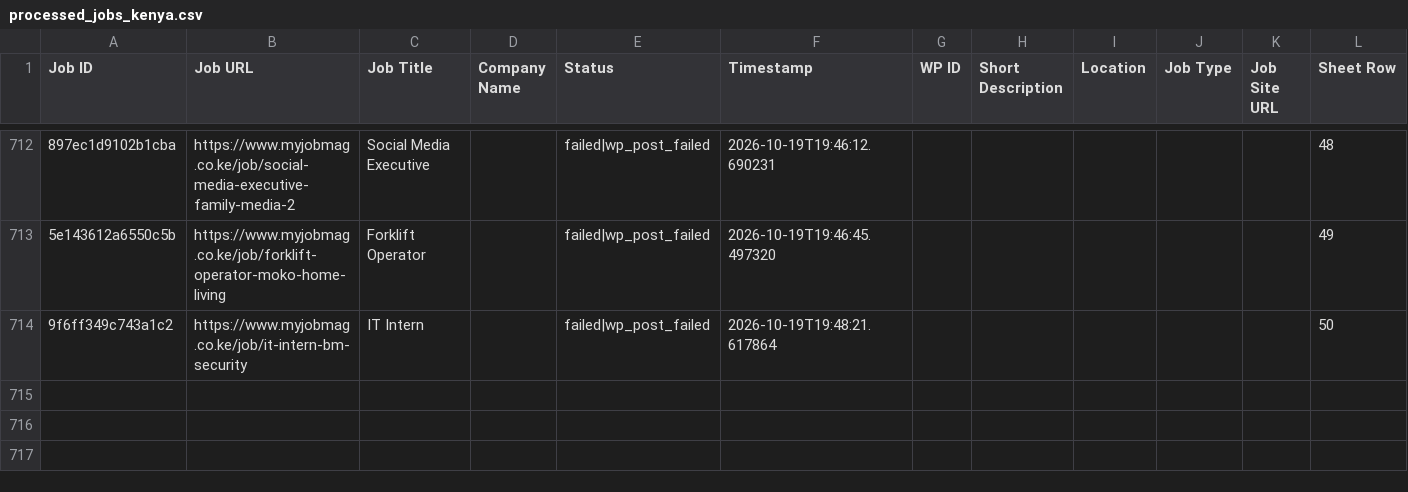
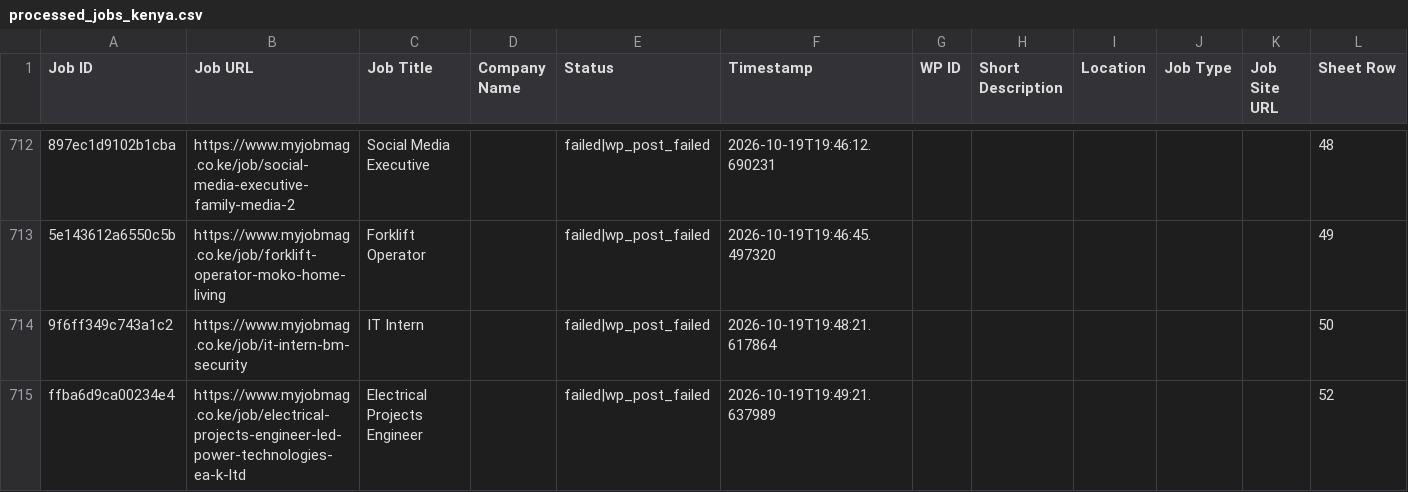
Before and after one commit to projectfetcher/ke, a CSV file: processed_jobs_kenya.csv, drawn as a sheet; only a part is shown, gaps mark what is left out; the diff names each change by its address in the sheet, - before the commit and + after, or states it on an @@ line.

```diff
--- a/processed_jobs_kenya.csv
+++ b/processed_jobs_kenya.csv
+row 715: ffba6d9ca00234e4 | https://www.myjobmag.co.ke/job/electrical-projects-engineer-led-power-technologies-ea-k-ltd | Electrical Projects Engineer |  | failed|wp_post_failed | 2026-10-19T19:49:21.637989 |  |  |  |  |  | 52
```
